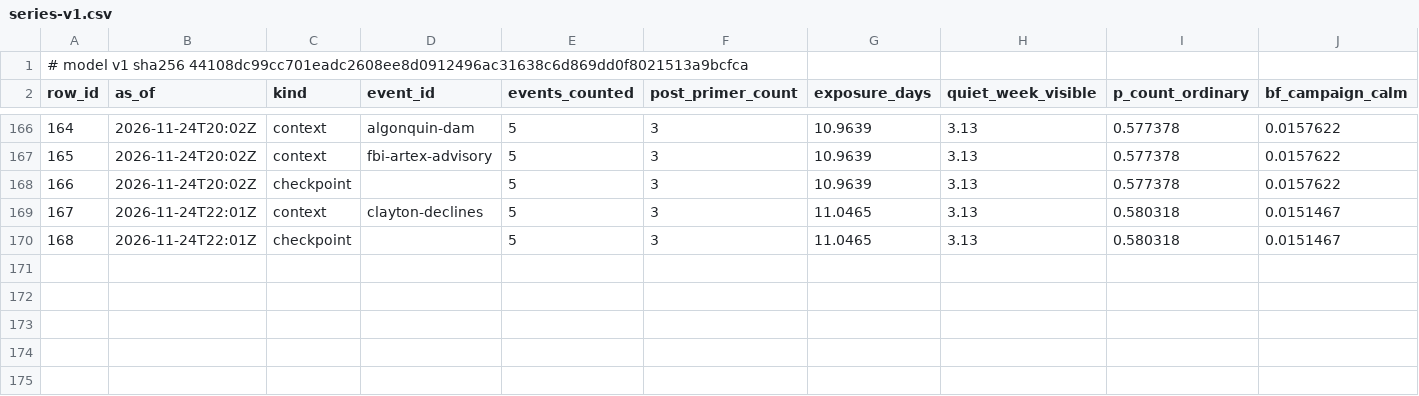
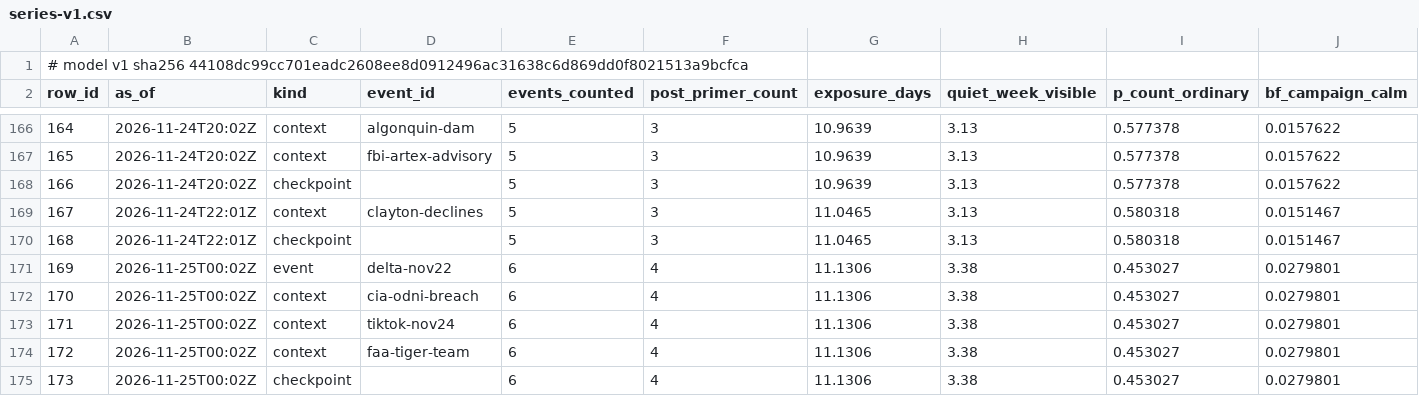
Before and after one commit to shumow/fridaythe13th-cyberattack-or-clusterfuck, a CSV file: output/series-v1.csv, drawn as a sheet; only a part is shown, gaps mark what is left out; rows hold the shown columns only; the diff names each change by its address in the sheet, - before the commit and + after, or states it on an @@ line.

```diff
--- a/output/series-v1.csv
+++ b/output/series-v1.csv
+row 171: 169 | 2026-11-25T00:02Z | event | delta-nov22 | 6 | 4 | 11.1306 | 3.38 | 0.453027 | 0.0279801
+row 172: 170 | 2026-11-25T00:02Z | context | cia-odni-breach | 6 | 4 | 11.1306 | 3.38 | 0.453027 | 0.0279801
+row 173: 171 | 2026-11-25T00:02Z | context | tiktok-nov24 | 6 | 4 | 11.1306 | 3.38 | 0.453027 | 0.0279801
+row 174: 172 | 2026-11-25T00:02Z | context | faa-tiger-team | 6 | 4 | 11.1306 | 3.38 | 0.453027 | 0.0279801
+row 175: 173 | 2026-11-25T00:02Z | checkpoint |  | 6 | 4 | 11.1306 | 3.38 | 0.453027 | 0.0279801
```
Also changed, not shown: bookkeeping/inconsistencies.csv, log/log.csv, 5 other files.
